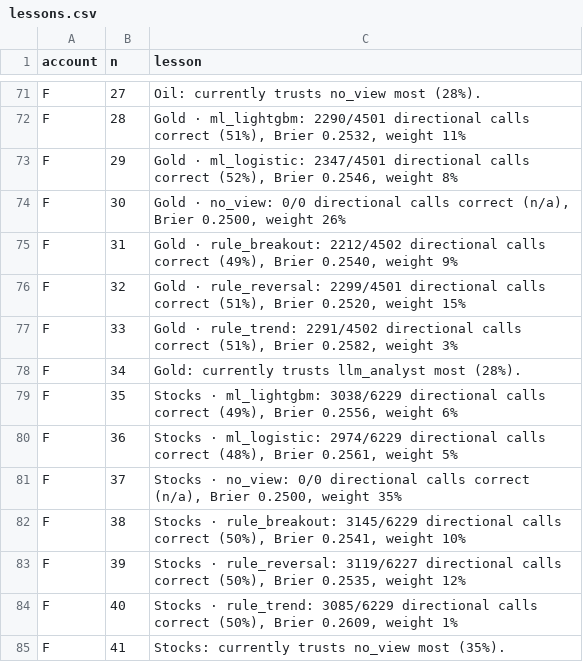
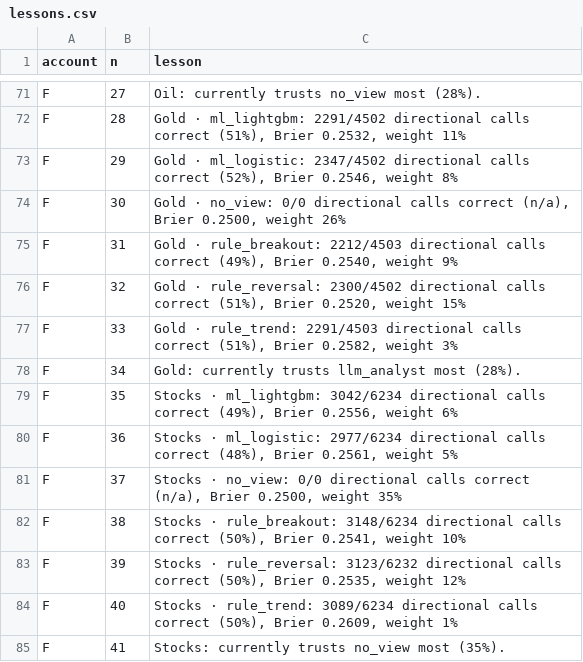
Before and after one commit to Samettutuncu33/Project-Atlantis, a CSV file: live/out/lessons.csv, drawn as a sheet; only a part is shown, gaps mark what is left out; the diff covers the shown part only; the diff names each change by its address in the sheet, - before the commit and + after, or states it on an @@ line.

```diff
--- a/live/out/lessons.csv
+++ b/live/out/lessons.csv
-C72 (lesson): …· ml_lightgbm: 2290/4501 directional calls…
+C72 (lesson): …· ml_lightgbm: 2291/4502 directional calls…
-C73 (lesson): …· ml_logistic: 2347/4501 directional calls…
+C73 (lesson): …· ml_logistic: 2347/4502 directional calls…
-C75 (lesson): …· rule_breakout: 2212/4502 directional calls…
+C75 (lesson): …· rule_breakout: 2212/4503 directional calls…
-C76 (lesson): …· rule_reversal: 2299/4501 directional calls…
+C76 (lesson): …· rule_reversal: 2300/4502 directional calls…
-C77 (lesson): …· rule_trend: 2291/4502 directional calls…
+C77 (lesson): …· rule_trend: 2291/4503 directional calls…
-C79 (lesson): …· ml_lightgbm: 3038/6229 directional calls…
+C79 (lesson): …· ml_lightgbm: 3042/6234 directional calls…
-C80 (lesson): …· ml_logistic: 2974/6229 directional calls…
+C80 (lesson): …· ml_logistic: 2977/6234 directional calls…
-C82 (lesson): …· rule_breakout: 3145/6229 directional calls…
+C82 (lesson): …· rule_breakout: 3148/6234 directional calls…
-C83 (lesson): …· rule_reversal: 3119/6227 directional calls…
+C83 (lesson): …· rule_reversal: 3123/6232 directional calls…
-C84 (lesson): …· rule_trend: 3085/6229 directional calls…
+C84 (lesson): …· rule_trend: 3089/6234 directional calls…
```
Also changed, not shown: 20 edited cells elsewhere in this file, live/out/checks.csv, live/out/equity.csv, 53 other files.
